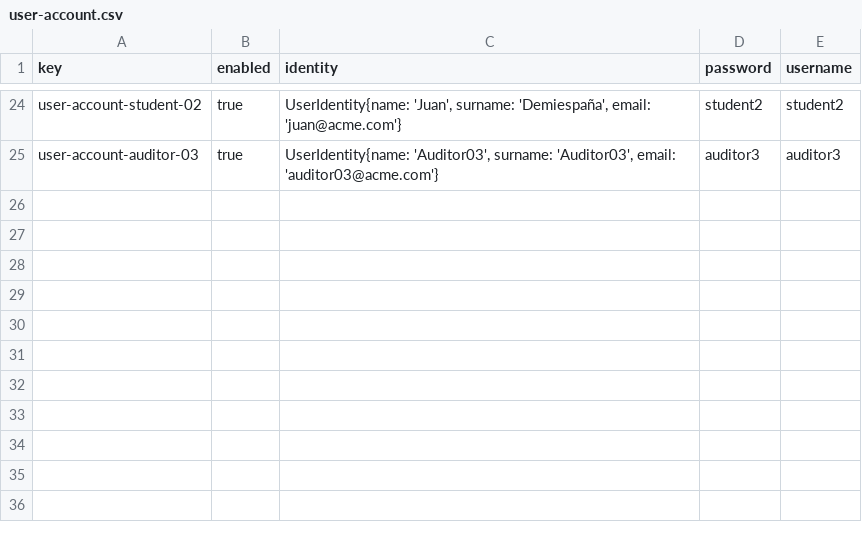
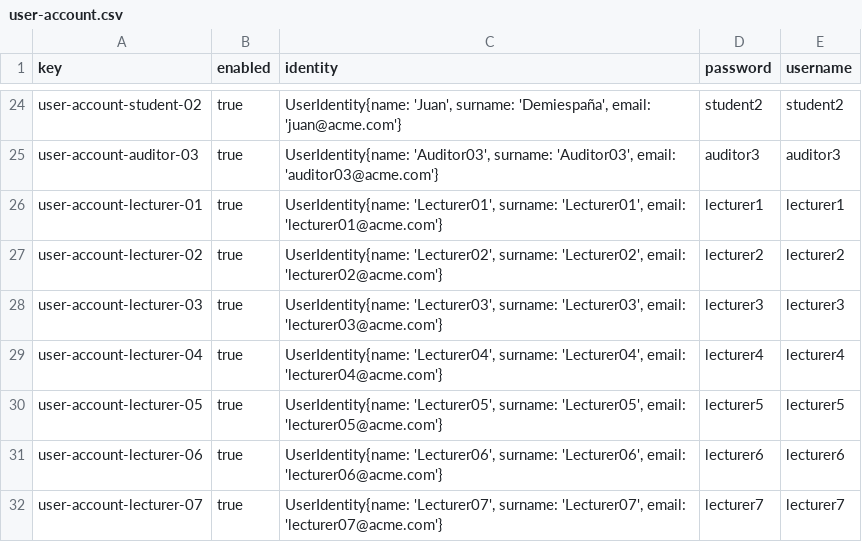
Before and after one commit to DP2-C1-02-07/Acme-L3, a CSV file: src/main/webapp/WEB-INF/resources/initial-data/user-account.csv, drawn as a sheet; only a part is shown, gaps mark what is left out.

```diff
--- a/src/main/webapp/WEB-INF/resources/initial-data/user-account.csv
+++ b/src/main/webapp/WEB-INF/resources/initial-data/user-account.csv
@@ -25 +25,8 @@ user-account-student-02,true,"UserIdentity{name: 'Juan', surname: 'Demiespaña',
 user-account-auditor-03,true,"UserIdentity{name: 'Auditor03', surname: 'Auditor03', email: 'auditor03@acme.com'}",auditor3,auditor3
+user-account-lecturer-01,true,"UserIdentity{name: 'Lecturer01', surname: 'Lecturer01', email: 'lecturer01@acme.com'}",lecturer1,lecturer1
+user-account-lecturer-02,true,"UserIdentity{name: 'Lecturer02', surname: 'Lecturer02', email: 'lecturer02@acme.com'}",lecturer2,lecturer2
+user-account-lecturer-03,true,"UserIdentity{name: 'Lecturer03', surname: 'Lecturer03', email: 'lecturer03@acme.com'}",lecturer3,lecturer3
+user-account-lecturer-04,true,"UserIdentity{name: 'Lecturer04', surname: 'Lecturer04', email: 'lecturer04@acme.com'}",lecturer4,lecturer4
+user-account-lecturer-05,true,"UserIdentity{name: 'Lecturer05', surname: 'Lecturer05', email: 'lecturer05@acme.com'}",lecturer5,lecturer5
+user-account-lecturer-06,true,"UserIdentity{name: 'Lecturer06', surname: 'Lecturer06', email: 'lecturer06@acme.com'}",lecturer6,lecturer6
+user-account-lecturer-07,true,"UserIdentity{name: 'Lecturer07', surname: 'Lecturer07', email: 'lecturer07@acme.com'}",lecturer7,lecturer7
```
Also changed, not shown: src/main/webapp/WEB-INF/resources/sample-data/tutorial.csv, 5 other files.
